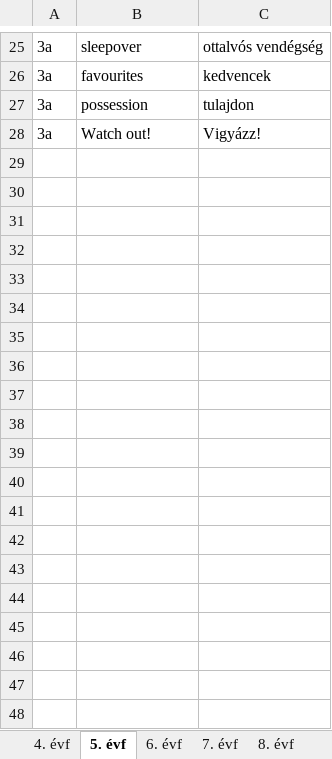
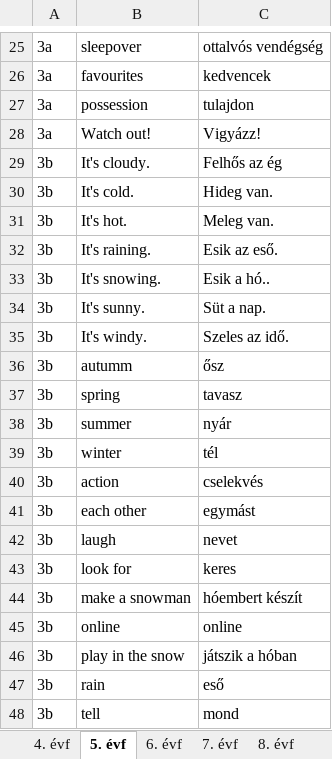
Before and after one commit to palgeri93/szoszedet, an Excel workbook: data/szavak.xlsx, sheet 5. évf, drawn as a sheet; only a part is shown, gaps mark what is left out; values as stored, in another font and other column widths than the file's, no borders; the diff covers the shown part only; the diff names each change by its address in the sheet, - before the commit and + after, or states it on an @@ line.

Commit message:
Add files via upload

```diff
--- a/data/szavak.xlsx (sheet 5. évf)
+++ b/data/szavak.xlsx (sheet 5. évf)
+row 29: 3b | It's cloudy. | Felhős az ég
+row 30: 3b | It's cold. | Hideg van.
+row 31: 3b | It's hot. | Meleg van.
+row 32: 3b | It's raining. | Esik az eső.
+row 33: 3b | It's snowing. | Esik a hó..
+row 34: 3b | It's sunny. | Süt a nap.
+row 35: 3b | It's windy. | Szeles az idő.
+row 36: 3b | autumm | ősz
+row 37: 3b | spring | tavasz
+row 38: 3b | summer | nyár
+row 39: 3b | winter | tél
+row 40: 3b | action | cselekvés
+row 41: 3b | each other | egymást
+row 42: 3b | laugh | nevet
+row 43: 3b | look for | keres
+row 44: 3b | make a snowman | hóembert készít
+row 45: 3b | online | online
+row 46: 3b | play in the snow | játszik a hóban
+row 47: 3b | rain | eső
+row 48: 3b | tell | mond
```
Also changed, not shown: 21 added rows elsewhere in this sheet.
